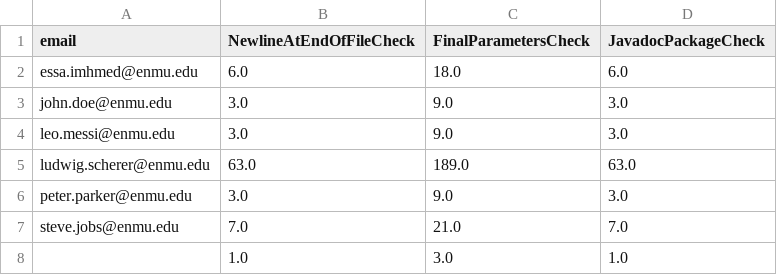
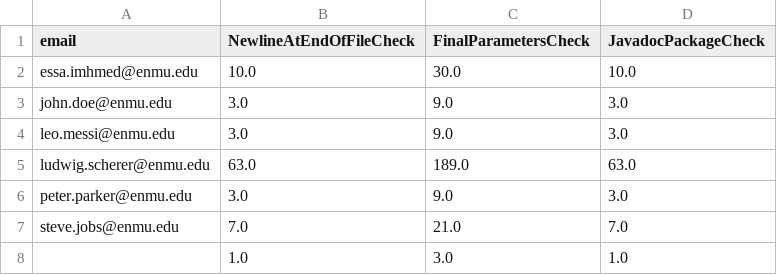
Before and after one commit to ENMU-SEPO-Lab/ASEE-CoED, a CSV file: CodeInspector/app/records/cs_errors.csv, drawn as a sheet.

```diff
--- a/CodeInspector/app/records/cs_errors.csv
+++ b/CodeInspector/app/records/cs_errors.csv
@@ -1,3 +1,3 @@
 email,NewlineAtEndOfFileCheck,FinalParametersCheck,JavadocPackageCheck
-essa.imhmed@enmu.edu,6.0,18.0,6.0
+essa.imhmed@enmu.edu,10.0,30.0,10.0
 john.doe@enmu.edu,3.0,9.0,3.0
```
Also changed, not shown: 6 other files.
